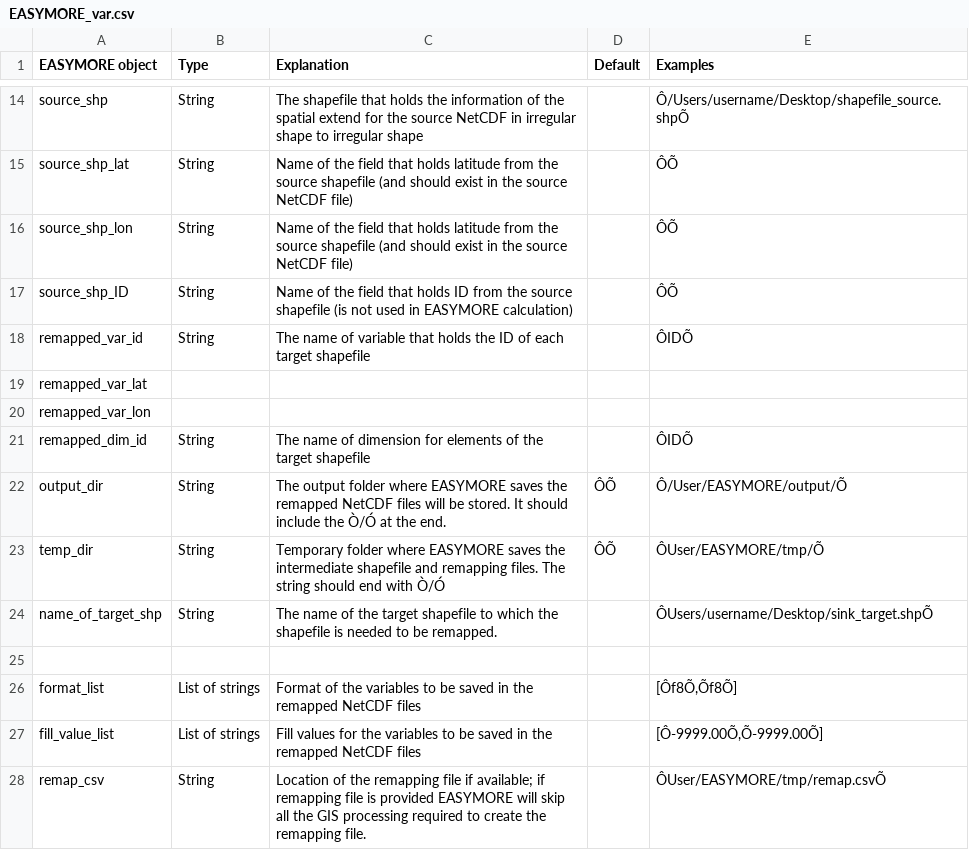
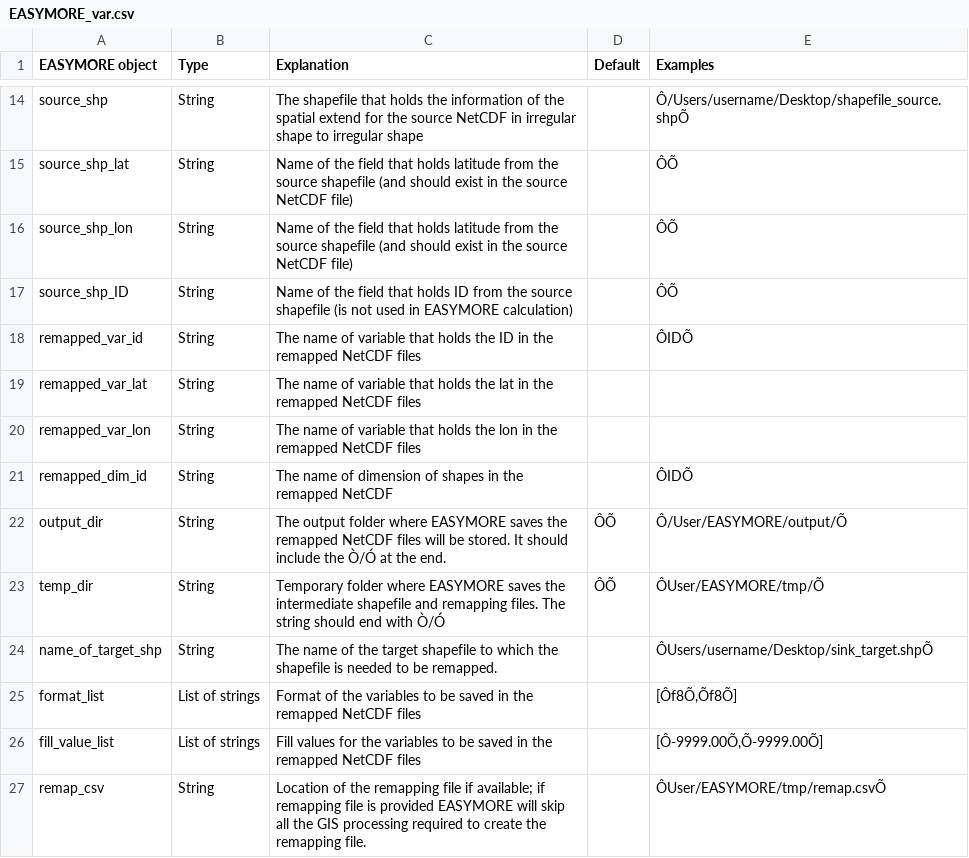
Before and after one commit to ShervanGharari/EASYMORE, a CSV file: EASYMORE_var.csv, drawn as a sheet; only a part is shown, gaps mark what is left out.

Commit message:
Update EASYMORE_var.csv

```diff
--- a/EASYMORE_var.csv
+++ b/EASYMORE_var.csv
@@ -17,6 +17,6 @@ source_shp_lon,String,Name of the field that holds latitude from the source shap
 source_shp_ID,String,Name of the field that holds ID from the source shapefile (is not used in EASYMORE calculation),,ÔÕ
-remapped_var_id,String,The name of variable that holds the ID of each target shapefile,,ÔIDÕ
-remapped_var_lat,,,,
-remapped_var_lon,,,,
-remapped_dim_id,String,The name of dimension for elements of the target shapefile,,ÔIDÕ
+remapped_var_id,String,The name of variable that holds the ID in the remapped NetCDF files,,ÔIDÕ
+remapped_var_lat,String,The name of variable that holds the lat in the remapped NetCDF files,,
+remapped_var_lon,String,The name of variable that holds the lon in the remapped NetCDF files,,
+remapped_dim_id,String,The name of dimension of shapes in the remapped NetCDF,,ÔIDÕ
 output_dir,String,The output folder where EASYMORE saves the remapped NetCDF files will be stored. It should include the Ò/Ó at the end.,ÔÕ,Ô/User/EASYMORE/output/Õ
@@ -24,3 +24,2 @@ temp_dir,String,Temporary folder where EASYMORE saves the intermediate shapefile
 name_of_target_shp,String,The name of the target shapefile to which the shapefile is needed to be remapped.,,ÔUsers/username/Desktop/sink_target.shpÕ
-,,,,
 format_list,List of strings,Format of the variables to be saved in the remapped NetCDF files,,"[Ôf8Õ,Õf8Õ]"
```
